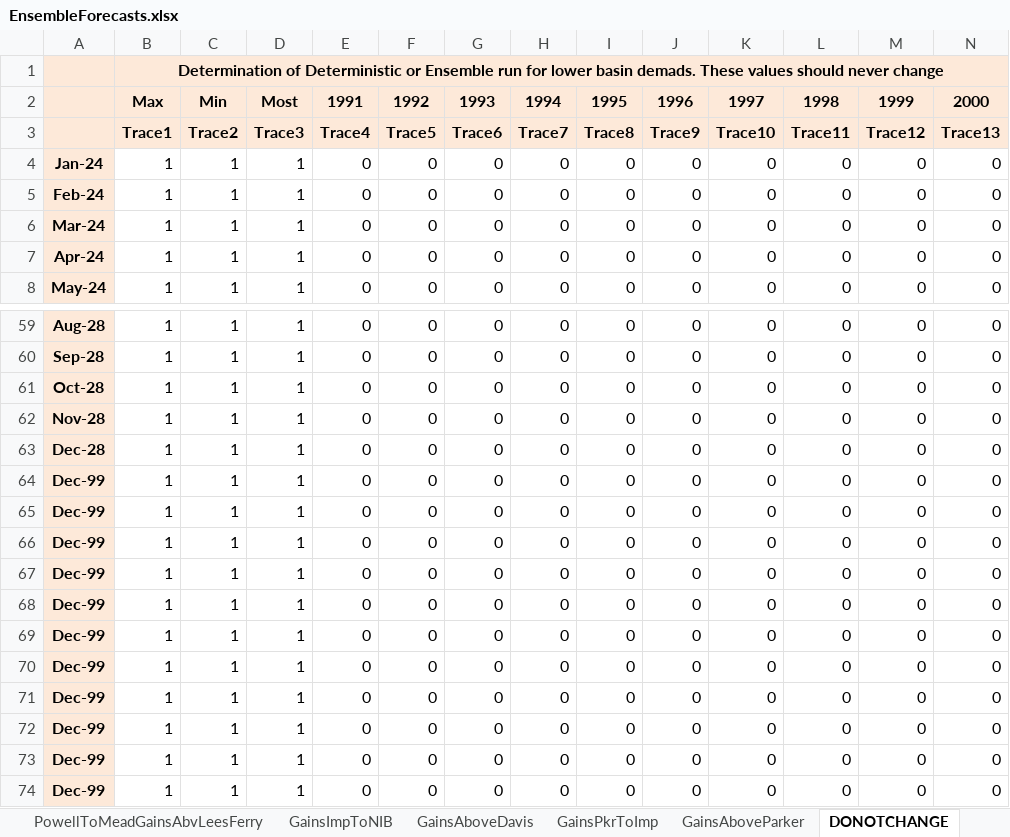
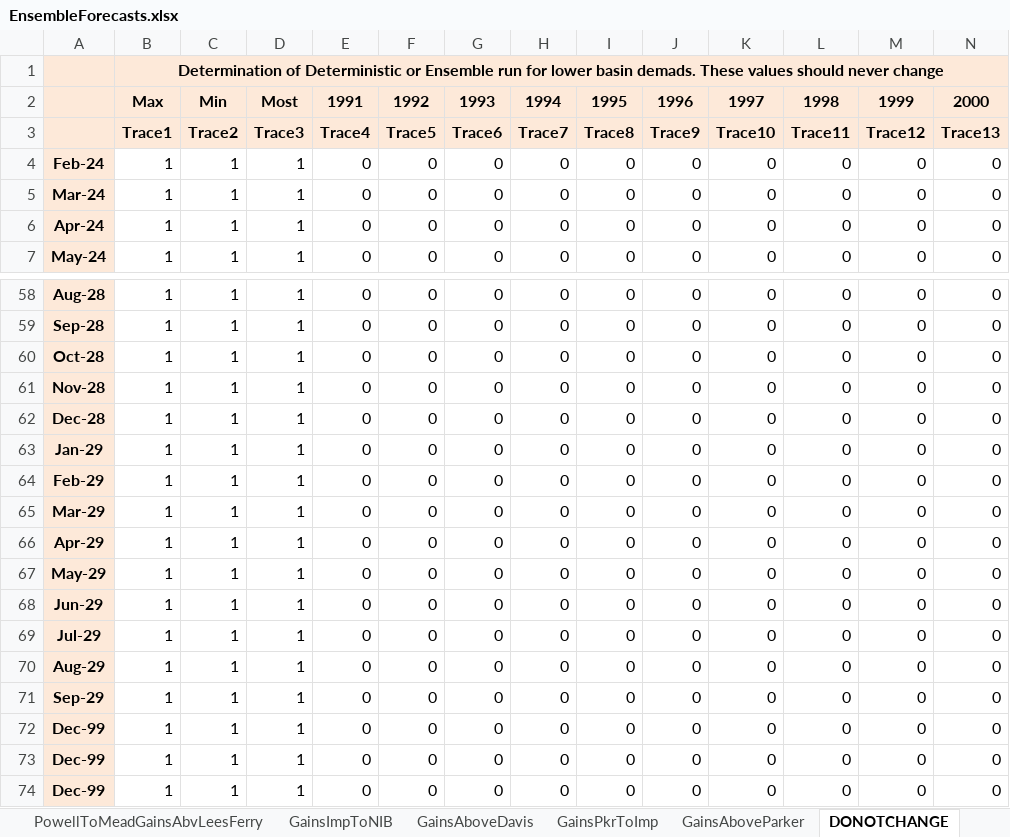
Before and after one commit to tschilb252/crmms, an Excel workbook: Inflow Forecasts/EnsembleForecasts.xlsx, sheet DONOTCHANGE, drawn as a sheet; only a part is shown, gaps mark what is left out; values as stored, in another font and other column widths than the file's, no borders; 19 other sheets too large or unreadable and not compared; removed rows and columns are numbered as before the commit, all else as after; rows hold the shown columns only; the diff names each change by its address in the sheet, - before the commit and + after, or states it on an @@ line.

Commit message:
February 2024 Inflow forecast ensemble for CRMMS-ESP

```diff
--- a/Inflow Forecasts/EnsembleForecasts.xlsx (sheet DONOTCHANGE)
+++ b/Inflow Forecasts/EnsembleForecasts.xlsx (sheet DONOTCHANGE)
-row 4: Jan-24 | 1 | 1 | 1 | 0 | 0 | 0 | 0 | 0 | 0 | 0 | 0 | 0 | 0
-A63: Dec-99
+A63: Jan-29
-A64: Dec-99
+A64: Feb-29
-A65: Dec-99
+A65: Mar-29
-A66: Dec-99
+A66: Apr-29
-A67: Dec-99
+A67: May-29
-A68: Dec-99
+A68: Jun-29
-A69: Dec-99
+A69: Jul-29
+row 70: Aug-29 | 1 | 1 | 1 | 0 | 0 | 0 | 0 | 0 | 0 | 0 | 0 | 0 | 0
-A71: Dec-99
+A71: Sep-29
```
Also changed, not shown: formulas that keep their value, 13 other files.
